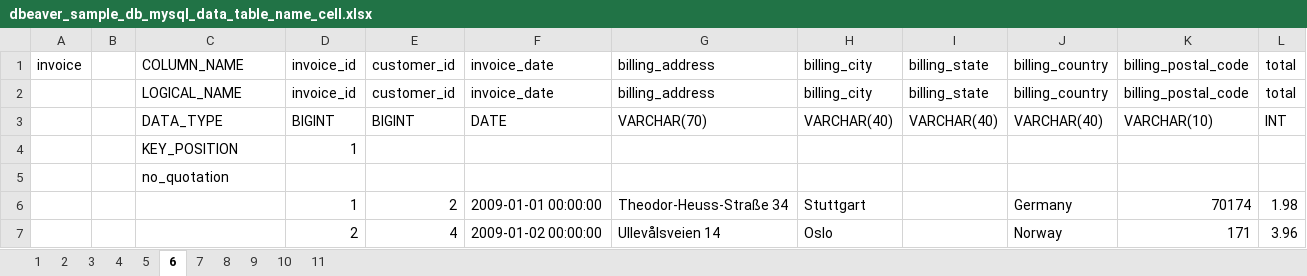
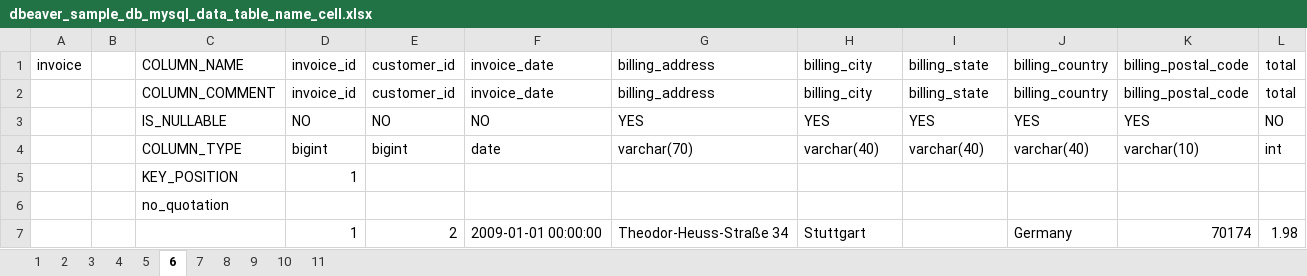
Before and after one commit to ecormaksin/python_sql_tools, an Excel workbook: sample/mysql/dbeaver_sample_db_mysql_data_table_name_cell.xlsx, sheet 6, drawn as a sheet; only a part is shown; the shorter side is filled out with more unchanged rows; values as stored, in another font and other column widths than the file's, no borders; removed rows and columns are numbered as before the commit, all else as after; the diff names each change by its address in the sheet, - before the commit and + after, or states it on an @@ line.

```diff
--- a/sample/mysql/dbeaver_sample_db_mysql_data_table_name_cell.xlsx (sheet 6)
+++ b/sample/mysql/dbeaver_sample_db_mysql_data_table_name_cell.xlsx (sheet 6)
-C2: LOGICAL_NAME
+C2: COLUMN_COMMENT
-row 3:  |  | DATA_TYPE | BIGINT | BIGINT | DATE | VARCHAR(70) | VARCHAR(40) | VARCHAR(40) | VARCHAR(40) | VARCHAR(10) | INT
+row 3:  |  | IS_NULLABLE | NO | NO | NO | YES | YES | YES | YES | YES | NO
+row 4:  |  | COLUMN_TYPE | bigint | bigint | date | varchar(70) | varchar(40) | varchar(40) | varchar(40) | varchar(10) | int
```
Also changed, not shown: sheet 4, sheet 3, sheet 11, sheet 7, sheet 1, sheet 8, 4 more sheets, sample/mysql/dbeaver_sample_db_mysql_data_table_name_sheet.xlsx, 7 other files.
